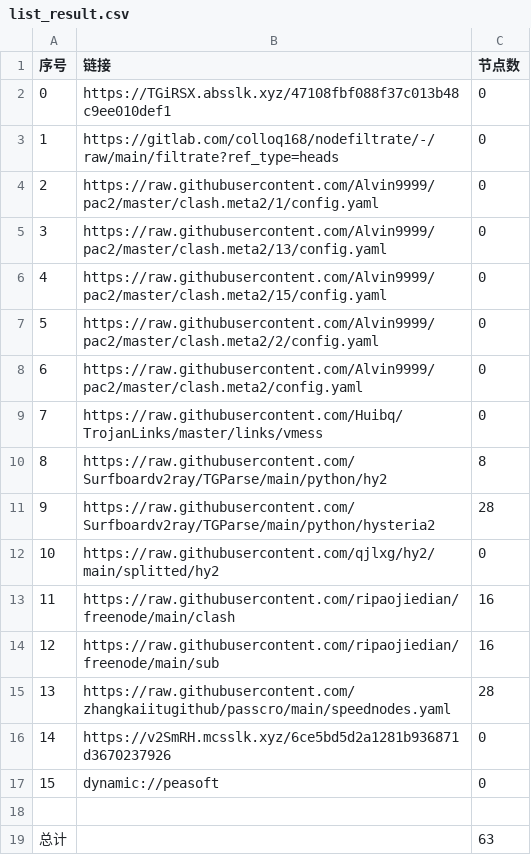
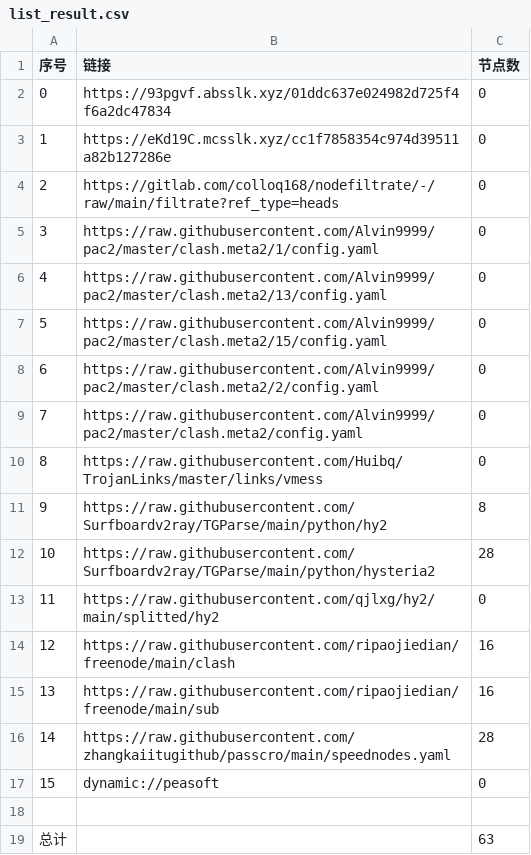
Before and after one commit to zz379688/AutoMergePublicNodes, a CSV file: list_result.csv, drawn as a sheet; removed rows and columns are numbered as before the commit, all else as after; the diff names each change by its address in the sheet, - before the commit and + after, or states it on an @@ line.

```diff
--- a/list_result.csv
+++ b/list_result.csv
+row 2: 0 | https://93pgvf.absslk.xyz/01ddc637e024982d725f4f6a2dc47834 | 0
@@ column A (序号) renumbered between rows 3 and 16 @@
-B3 (链接): https://TGiRSX.absslk.xyz/47108fbf088f37c013b48c9ee010def1
+B3 (链接): https://eKd19C.mcsslk.xyz/cc1f7858354c974d39511a82b127286e
-row 16: 14 | https://v2SmRH.mcsslk.xyz/6ce5bd5d2a1281b936871d3670237926 | 0
```
Also changed, not shown: 23 other files.
